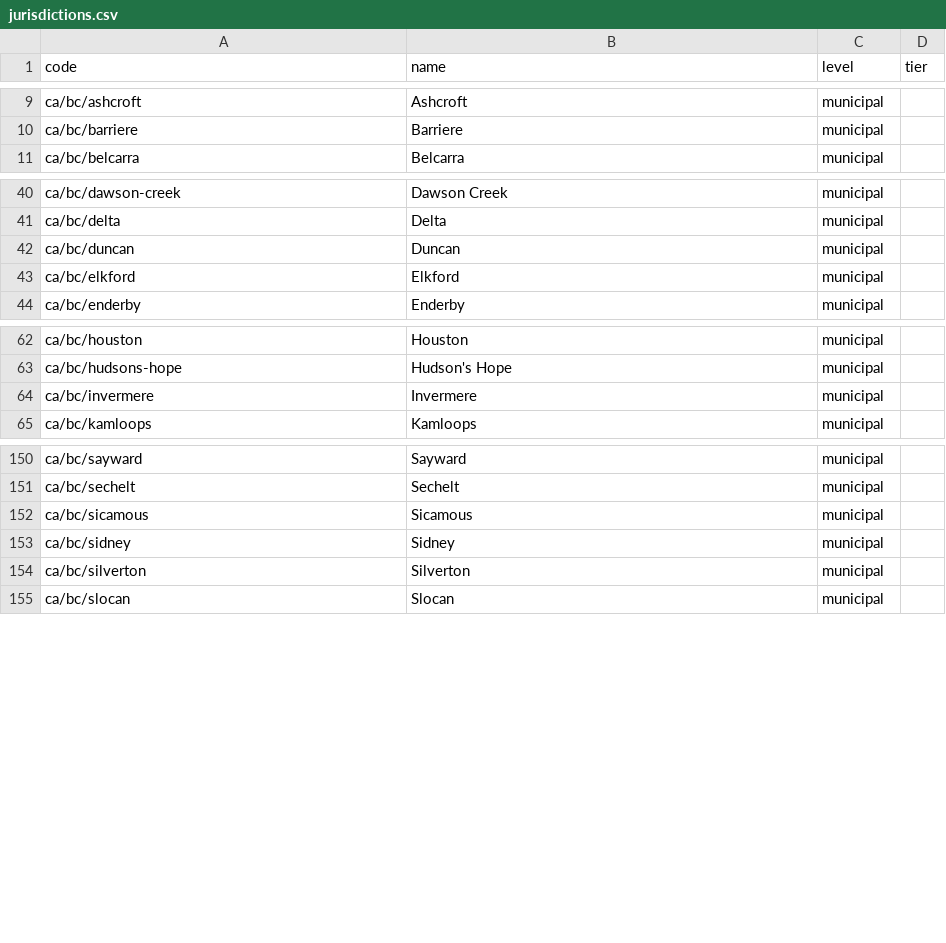
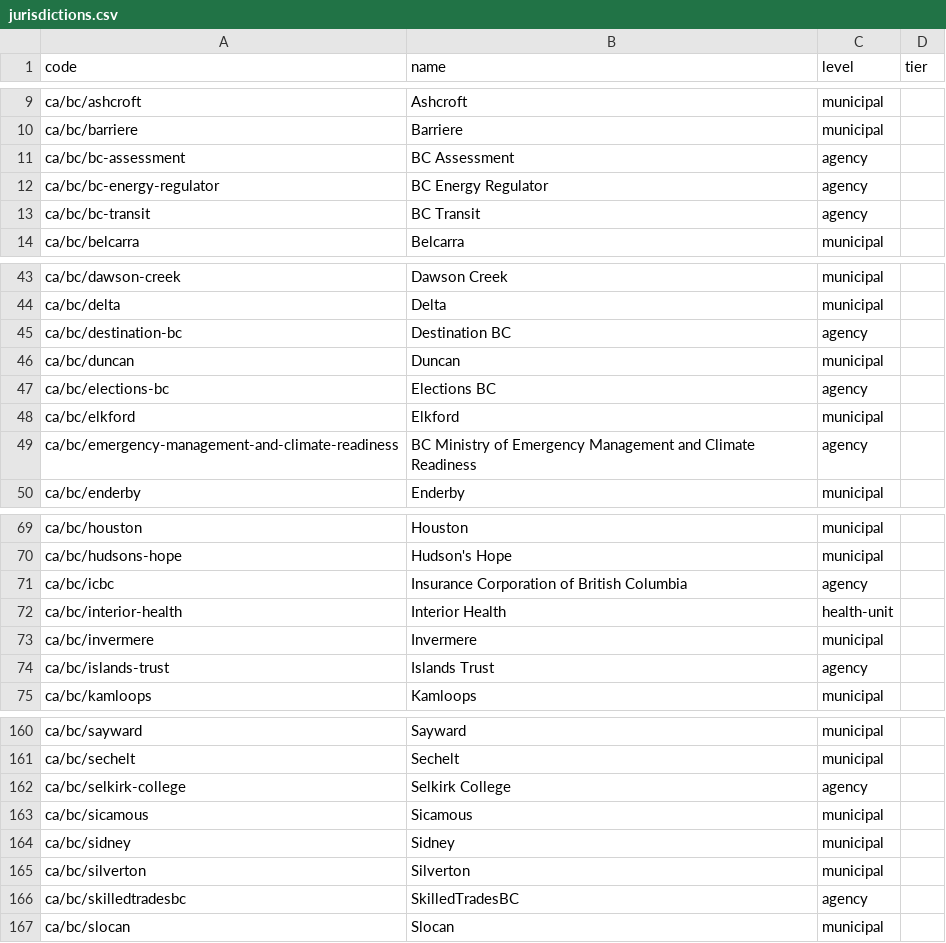
Before and after one commit to skfd/ontario-osm-data-sources, a CSV file: catalogue/jurisdictions.csv, drawn as a sheet; only a part is shown, gaps mark what is left out; the diff covers the shown part only.

```diff
--- a/catalogue/jurisdictions.csv
+++ b/catalogue/jurisdictions.csv
@@ -10,2 +10,5 @@ ca/bc/ashcroft,Ashcroft,municipal,
 ca/bc/barriere,Barriere,municipal,
+ca/bc/bc-assessment,BC Assessment,agency,
+ca/bc/bc-energy-regulator,BC Energy Regulator,agency,
+ca/bc/bc-transit,BC Transit,agency,
 ca/bc/belcarra,Belcarra,municipal,
@@ -41,4 +44,7 @@ ca/bc/dawson-creek,Dawson Creek,municipal,
 ca/bc/delta,Delta,municipal,
+ca/bc/destination-bc,Destination BC,agency,
 ca/bc/duncan,Duncan,municipal,
+ca/bc/elections-bc,Elections BC,agency,
 ca/bc/elkford,Elkford,municipal,
+ca/bc/emergency-management-and-climate-readiness,BC Ministry of Emergency Management and Climate Readiness,agency,
 ca/bc/enderby,Enderby,municipal,
@@ -63,3 +70,6 @@ ca/bc/houston,Houston,municipal,
 ca/bc/hudsons-hope,Hudson's Hope,municipal,
+ca/bc/icbc,Insurance Corporation of British Columbia,agency,
+ca/bc/interior-health,Interior Health,health-unit,
 ca/bc/invermere,Invermere,municipal,
+ca/bc/islands-trust,Islands Trust,agency,
 ca/bc/kamloops,Kamloops,municipal,
@@ -151,2 +161,3 @@ ca/bc/sayward,Sayward,municipal,
 ca/bc/sechelt,Sechelt,municipal,
+ca/bc/selkirk-college,Selkirk College,agency,
 ca/bc/sicamous,Sicamous,municipal,
@@ -154,2 +165,3 @@ ca/bc/sidney,Sidney,municipal,
 ca/bc/silverton,Silverton,municipal,
+ca/bc/skilledtradesbc,SkilledTradesBC,agency,
 ca/bc/slocan,Slocan,municipal,
```
Also changed, not shown: 2 added rows elsewhere in this file, 1 other file.
